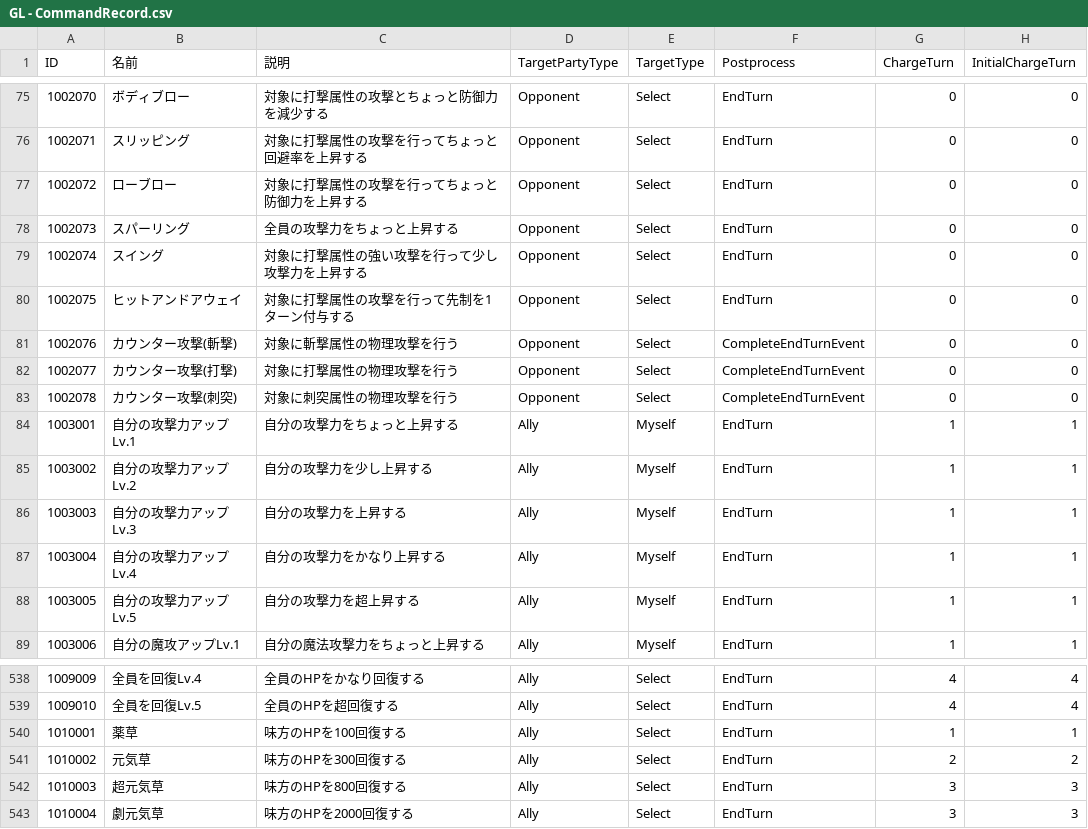
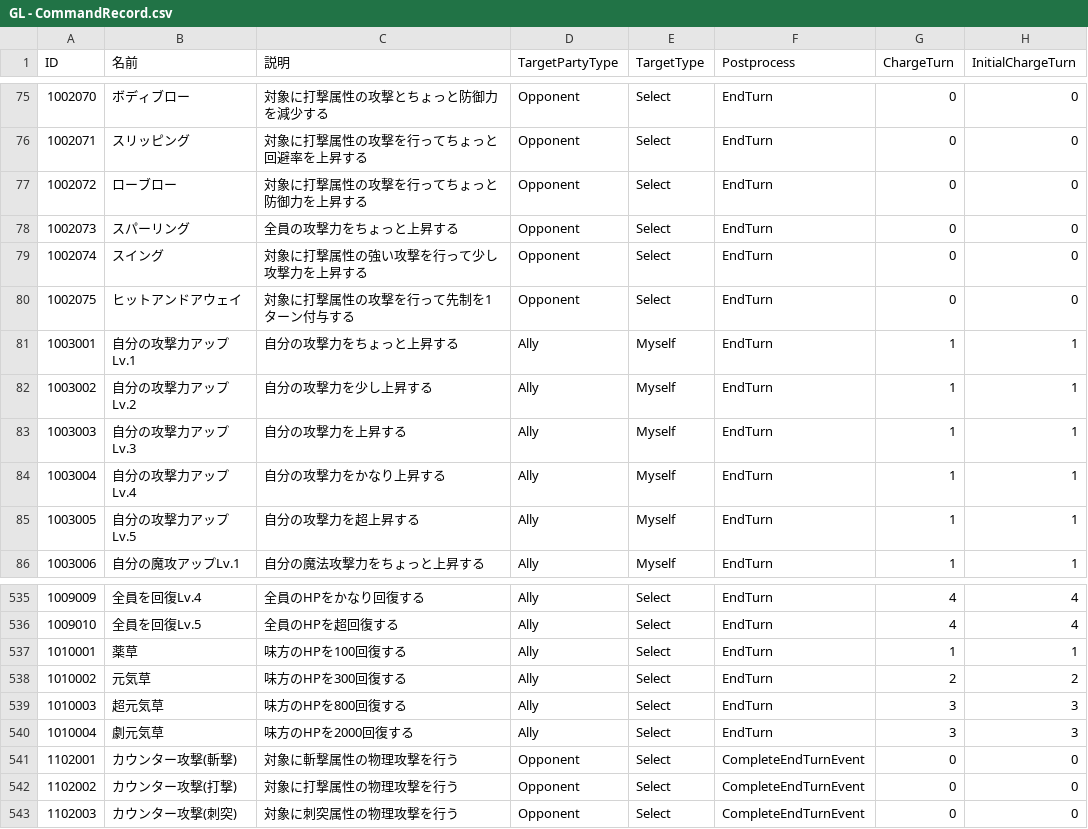
Before and after one commit to gif-hara/GL, a CSV file: Assets/GL/MasterData/RawData/GL - CommandRecord.csv, drawn as a sheet; only a part is shown, gaps mark what is left out.

```diff
--- a/Assets/GL/MasterData/RawData/GL - CommandRecord.csv
+++ b/Assets/GL/MasterData/RawData/GL - CommandRecord.csv
@@ -80,5 +80,2 @@ ID,名前,説明,TargetPartyType,TargetType,Postprocess,ChargeTurn,InitialCharge
 1002075,ヒットアンドアウェイ,対象に打撃属性の攻撃を行って先制を1ターン付与する,Opponent,Select,EndTurn,0,0
-1002076,カウンター攻撃(斬撃),対象に斬撃属性の物理攻撃を行う,Opponent,Select,CompleteEndTurnEvent,0,0
-1002077,カウンター攻撃(打撃),対象に打撃属性の物理攻撃を行う,Opponent,Select,CompleteEndTurnEvent,0,0
-1002078,カウンター攻撃(刺突),対象に刺突属性の物理攻撃を行う,Opponent,Select,CompleteEndTurnEvent,0,0
 1003001,自分の攻撃力アップLv.1,自分の攻撃力をちょっと上昇する,Ally,Myself,EndTurn,1,1
@@ -543 +540,4 @@ ID,名前,説明,TargetPartyType,TargetType,Postprocess,ChargeTurn,InitialCharge
 1010004,劇元気草,味方のHPを2000回復する,Ally,Select,EndTurn,3,3
+1102001,カウンター攻撃(斬撃),対象に斬撃属性の物理攻撃を行う,Opponent,Select,CompleteEndTurnEvent,0,0
+1102002,カウンター攻撃(打撃),対象に打撃属性の物理攻撃を行う,Opponent,Select,CompleteEndTurnEvent,0,0
+1102003,カウンター攻撃(刺突),対象に刺突属性の物理攻撃を行う,Opponent,Select,CompleteEndTurnEvent,0,0
```
Also changed, not shown: Assets/GL/MasterData/RawData/GL - CommandElement.csv, 6 other files.
